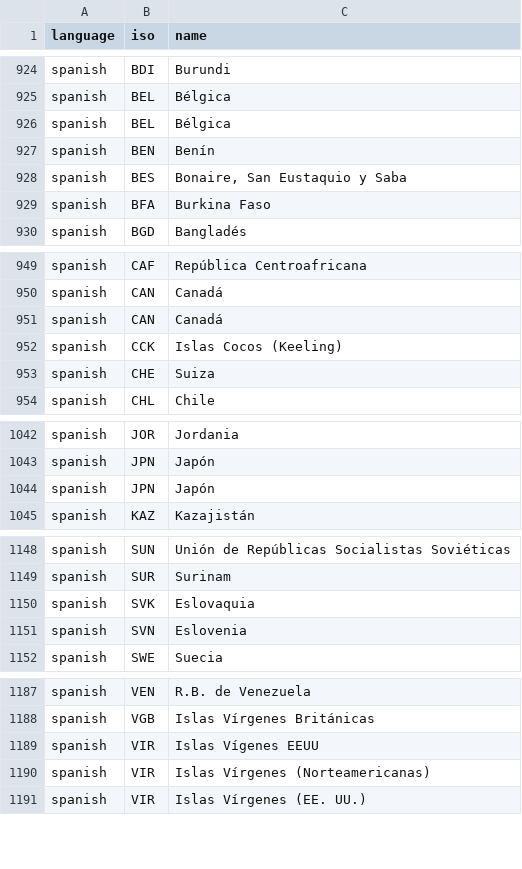
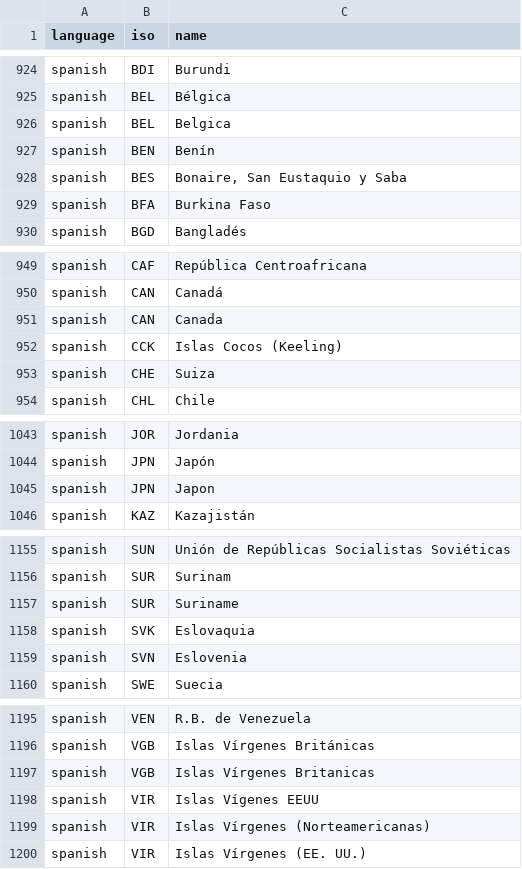
Before and after one commit to carolinebastian/matchcountry, a CSV file: inst/extdata/match.csv, drawn as a sheet; only a part is shown, gaps mark what is left out; the diff covers the shown part only.

Commit message:
Additional Spanish names

```diff
--- a/inst/extdata/match.csv
+++ b/inst/extdata/match.csv
@@ -925,3 +925,3 @@
 "spanish","BEL","Bélgica"
-"spanish","BEL","Bélgica"
+"spanish","BEL","Belgica"
 "spanish","BEN","Benín"
@@ -950,3 +950,3 @@
 "spanish","CAN","Canadá"
-"spanish","CAN","Canadá"
+"spanish","CAN","Canada"
 "spanish","CCK","Islas Cocos (Keeling)"
@@ -1043,3 +1044,3 @@
 "spanish","JPN","Japón"
-"spanish","JPN","Japón"
+"spanish","JPN","Japon"
 "spanish","KAZ","Kazajistán"
@@ -1149,2 +1156,3 @@
 "spanish","SUR","Surinam"
+"spanish","SUR","Suriname"
 "spanish","SVK","Eslovaquia"
@@ -1188,2 +1196,3 @@
 "spanish","VGB","Islas Vírgenes Británicas"
+"spanish","VGB","Islas Vírgenes Britanicas"
 "spanish","VIR","Islas Vígenes EEUU"
```
Also changed, not shown: 7 added rows and 1 edited cell elsewhere in this file.
